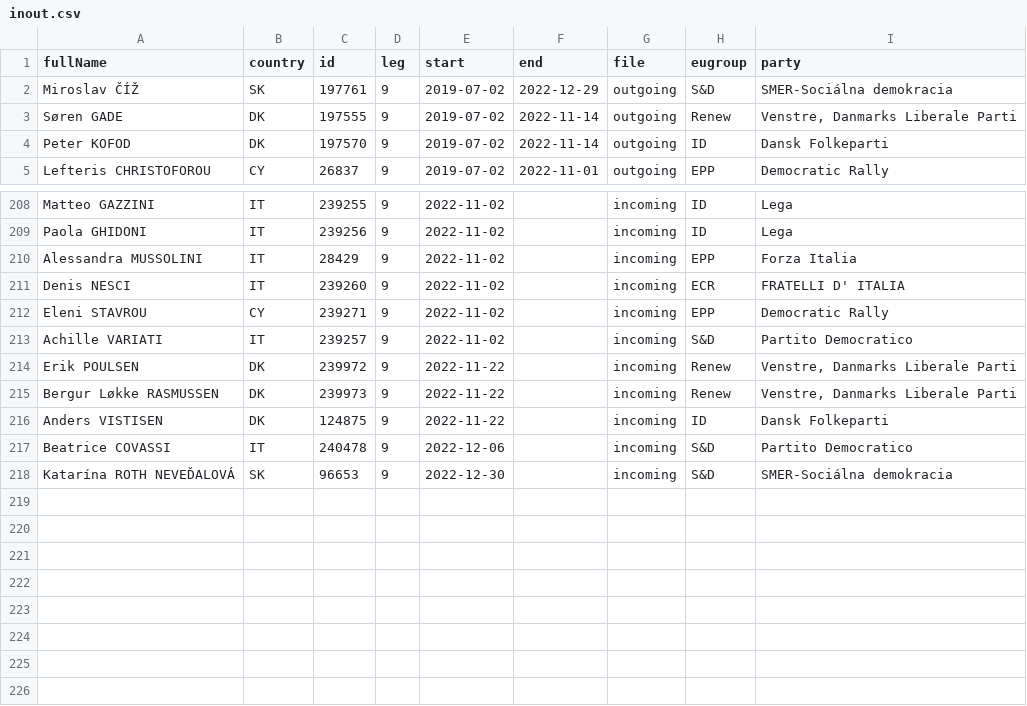
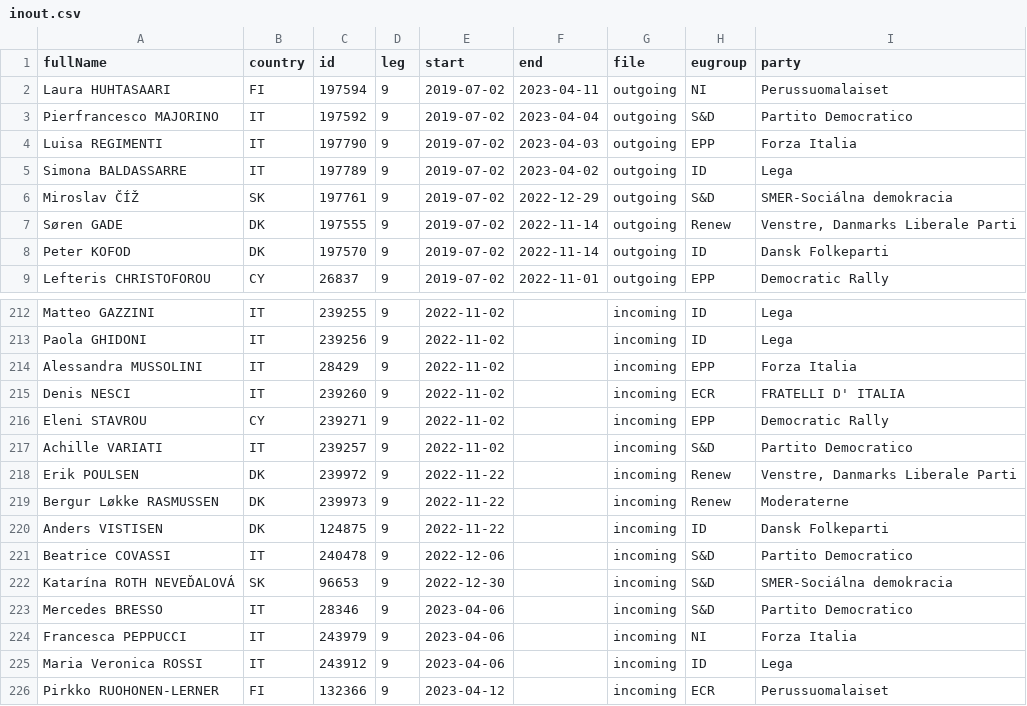
Before and after one commit to TechToThePeople/mep, a CSV file: data/inout.csv, drawn as a sheet; only a part is shown, gaps mark what is left out.

```diff
--- a/data/inout.csv
+++ b/data/inout.csv
@@ -1,2 +1,6 @@
 fullName,country,id,leg,start,end,file,eugroup,party
+Laura HUHTASAARI,FI,197594,9,2019-07-02,2023-04-11,outgoing,NI,Perussuomalaiset
+Pierfrancesco MAJORINO,IT,197592,9,2019-07-02,2023-04-04,outgoing,S&D,Partito Democratico
+Luisa REGIMENTI,IT,197790,9,2019-07-02,2023-04-03,outgoing,EPP,Forza Italia
+Simona BALDASSARRE,IT,197789,9,2019-07-02,2023-04-02,outgoing,ID,Lega
 Miroslav ČÍŽ,SK,197761,9,2019-07-02,2022-12-29,outgoing,S&D,SMER-Sociálna demokracia
@@ -214,3 +218,3 @@ Achille VARIATI,IT,239257,9,2022-11-02,,incoming,S&D,Partito Democratico
 Erik POULSEN,DK,239972,9,2022-11-22,,incoming,Renew,"Venstre, Danmarks Liberale Parti"
-Bergur Løkke RASMUSSEN,DK,239973,9,2022-11-22,,incoming,Renew,"Venstre, Danmarks Liberale Parti"
+Bergur Løkke RASMUSSEN,DK,239973,9,2022-11-22,,incoming,Renew,Moderaterne
 Anders VISTISEN,DK,124875,9,2022-11-22,,incoming,ID,Dansk Folkeparti
@@ -218 +222,5 @@ Beatrice COVASSI,IT,240478,9,2022-12-06,,incoming,S&D,Partito Democratico
 Katarína ROTH NEVEĎALOVÁ,SK,96653,9,2022-12-30,,incoming,S&D,SMER-Sociálna demokracia
+Mercedes BRESSO,IT,28346,9,2023-04-06,,incoming,S&D,Partito Democratico
+Francesca PEPPUCCI,IT,243979,9,2023-04-06,,incoming,NI,Forza Italia
+Maria Veronica ROSSI,IT,243912,9,2023-04-06,,incoming,ID,Lega
+Pirkko RUOHONEN-LERNER,FI,132366,9,2023-04-12,,incoming,ECR,Perussuomalaiset
```
Also changed, not shown: data/meps.all.csv, data/meps.csv, 8 other files.
